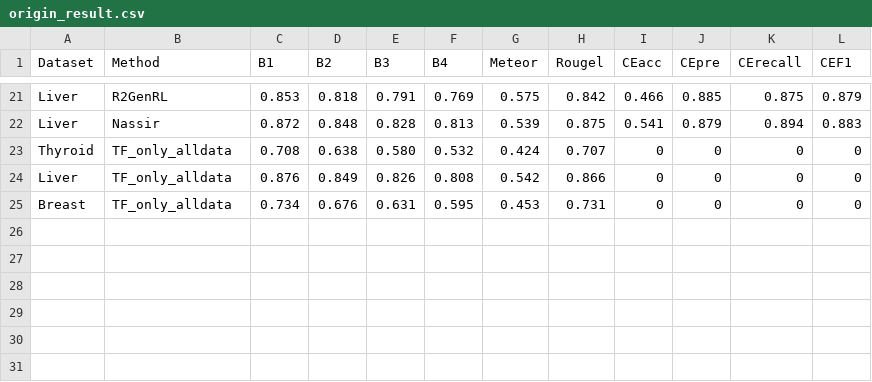
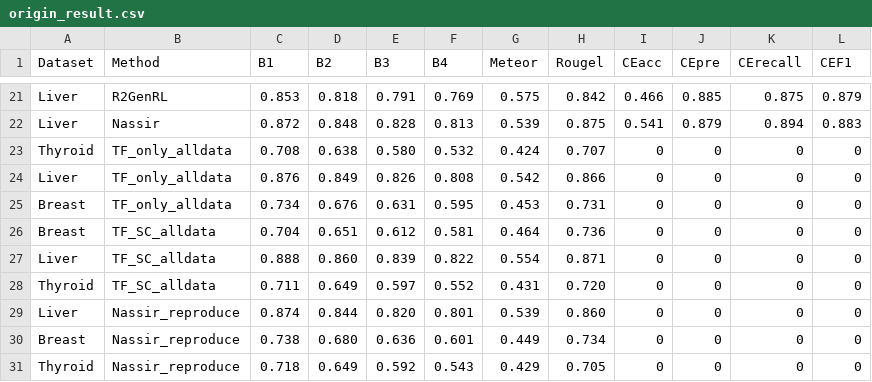
Before and after one commit to chenzhwsysu57/Ultrasound-Report-Generation, a CSV file: origin_result.csv, drawn as a sheet; only a part is shown, gaps mark what is left out.

```diff
--- a/origin_result.csv
+++ b/origin_result.csv
@@ -25 +25,7 @@ Liver,TF_only_alldata,0.876,0.849,0.826,0.808,0.542,0.866,0,0,0,0
 Breast,TF_only_alldata,0.734,0.676,0.631,0.595,0.453,0.731,0,0,0,0
+Breast,TF_SC_alldata,0.704,0.651,0.612,0.581,0.464,0.736,0,0,0,0
+Liver,TF_SC_alldata,0.888,0.860,0.839,0.822,0.554,0.871,0,0,0,0
+Thyroid,TF_SC_alldata,0.711,0.649,0.597,0.552,0.431,0.720,0,0,0,0
+Liver,Nassir_reproduce,0.874,0.844,0.820,0.801,0.539,0.860,0,0,0,0
+Breast,Nassir_reproduce,0.738,0.680,0.636,0.601,0.449,0.734,0,0,0,0
+Thyroid,Nassir_reproduce,0.718,0.649,0.592,0.543,0.429,0.705,0,0,0,0
```
Also changed, not shown: 3 other files.
